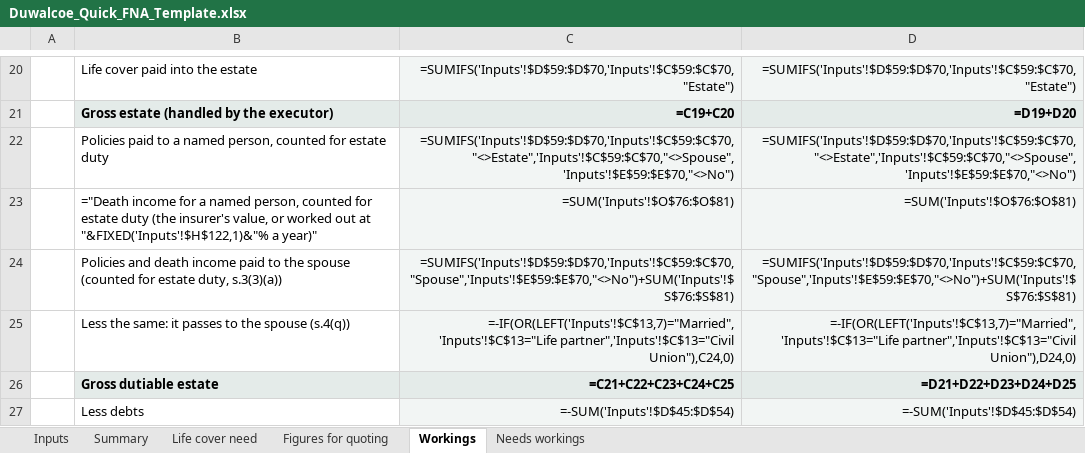
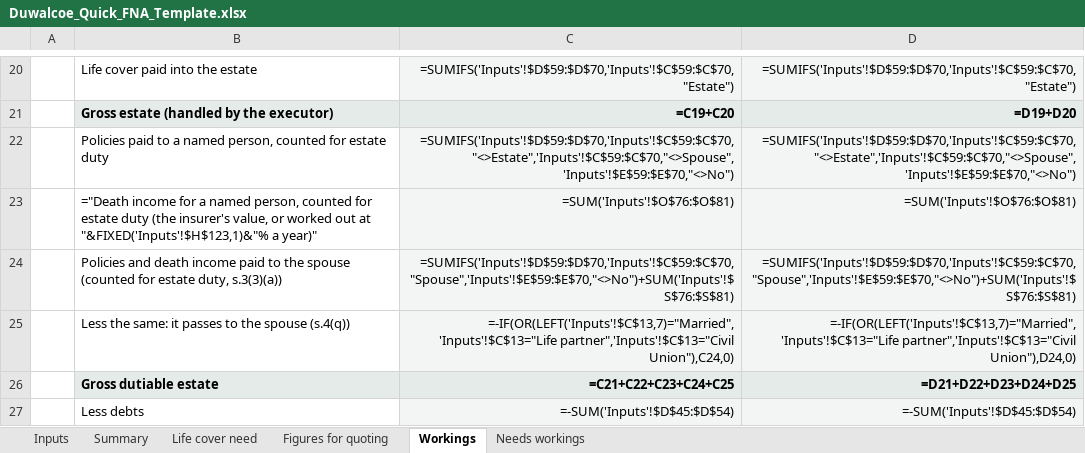
Before and after one commit to Hayesfinancial/Duwalcoe-Financial-Consultants, an Excel workbook: Duwalcoe_Quick_FNA_Template.xlsx, sheet Workings, drawn as a sheet; only a part is shown, gaps mark what is left out; values as stored, in another font and other column widths than the file's, no borders; formulas without a stored value are shown as written; the diff covers the shown part only; the diff names each change by its address in the sheet, - before the commit and + after, or states it on an @@ line.

```diff
--- a/Duwalcoe_Quick_FNA_Template.xlsx (sheet Workings)
+++ b/Duwalcoe_Quick_FNA_Template.xlsx (sheet Workings)
-B23: …out at "&FIXED('Inputs'!$H$122,1)&"% a year)"
+B23: …out at "&FIXED('Inputs'!$H$123,1)&"% a year)"
```
Also changed, not shown: 26 edited cells elsewhere in this sheet, sheet Life cover need, sheet Figures for quoting, sheet Summary, sheet Inputs, sheet Needs workings, hidden cells, 1 other file.
